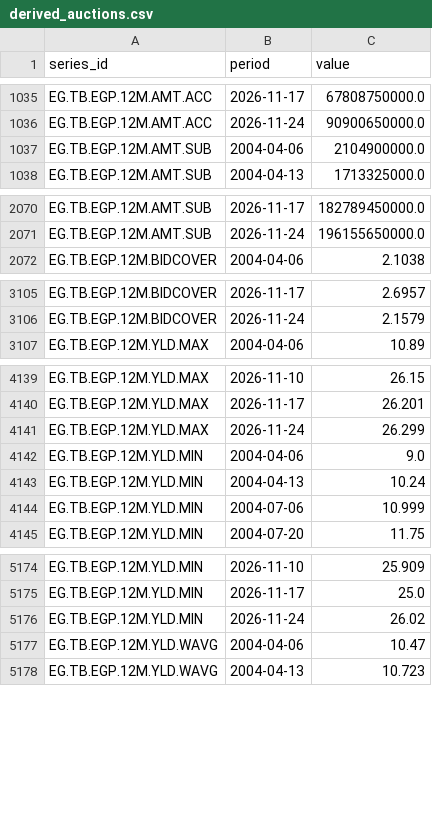
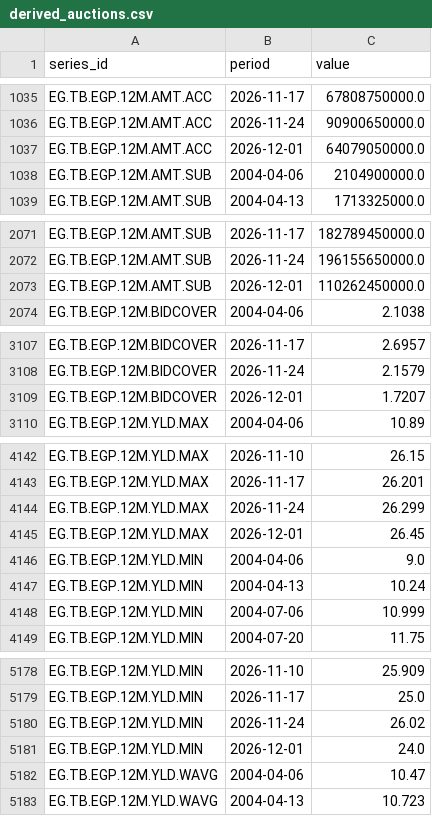
Before and after one commit to mogh0neim/egypt-macro, a CSV file: data/clean/series/derived_auctions.csv, drawn as a sheet; only a part is shown, gaps mark what is left out; the diff covers the shown part only; the diff names each change by its address in the sheet, - before the commit and + after, or states it on an @@ line.

```diff
--- a/data/clean/series/derived_auctions.csv
+++ b/data/clean/series/derived_auctions.csv
+row 1037: EG.TB.EGP.12M.AMT.ACC | 2026-12-01 | 64079050000.0
+row 2073: EG.TB.EGP.12M.AMT.SUB | 2026-12-01 | 110262450000.0
+row 3109: EG.TB.EGP.12M.BIDCOVER | 2026-12-01 | 1.7207
+row 4145: EG.TB.EGP.12M.YLD.MAX | 2026-12-01 | 26.45
+row 5181: EG.TB.EGP.12M.YLD.MIN | 2026-12-01 | 24.0
```
Also changed, not shown: 7 added rows elsewhere in this file, data/clean/records/auction_mof_notes.csv, data/clean/records/auction_tbills_egp.csv, 21 other files.
